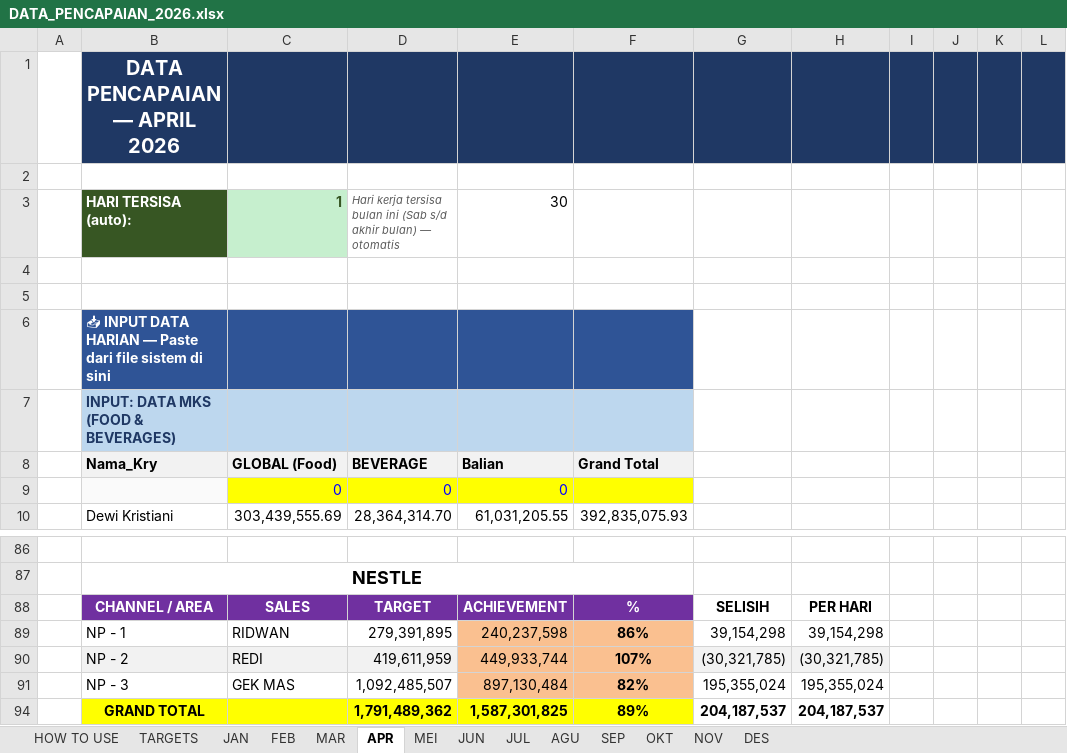
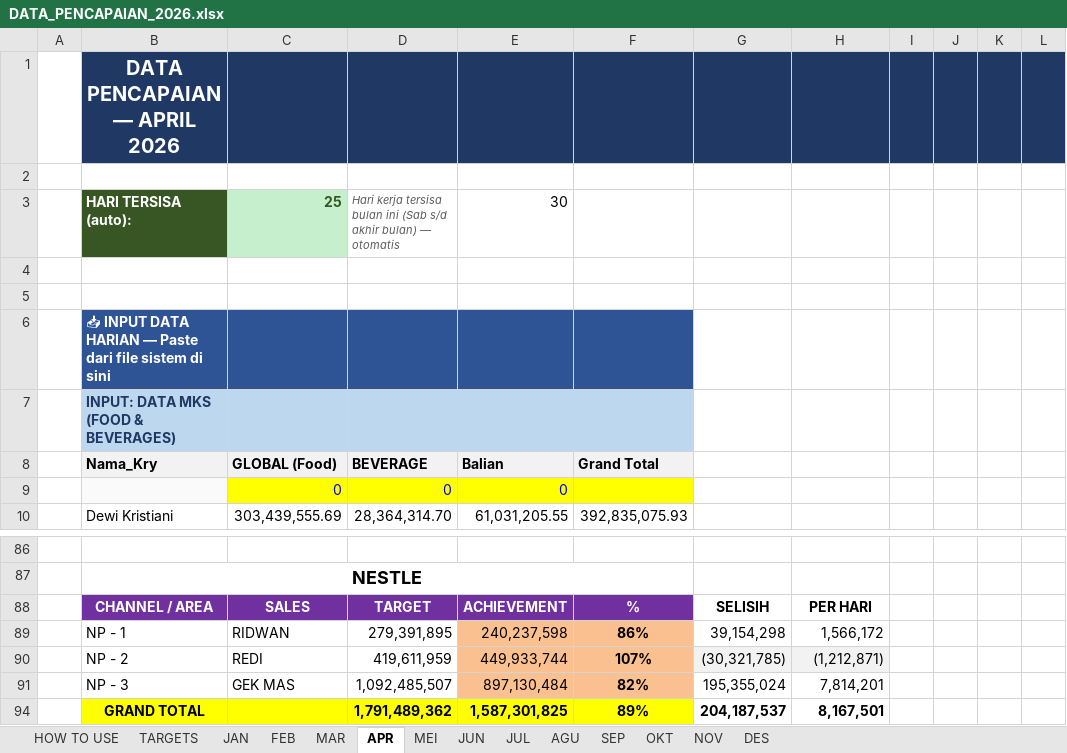
Before and after one commit to RandyT25/MKU-MKS-Area-Dashboard, an Excel workbook: uploads/DATA_PENCAPAIAN_2026.xlsx, sheet APR, drawn as a sheet; only a part is shown, gaps mark what is left out; values as stored, in another font and other column widths than the file's, no borders; conditional formats not drawn; the diff covers the shown part only; the diff names each change by its address in the sheet, - before the commit and + after, or states it on an @@ line.

```diff
--- a/uploads/DATA_PENCAPAIAN_2026.xlsx (sheet APR)
+++ b/uploads/DATA_PENCAPAIAN_2026.xlsx (sheet APR)
-C3 (GLOBAL (Food)): 1
+C3 (GLOBAL (Food)): 25
-H89: 39,154,298
+H89: 1,566,172
-B90:D90 fill: #F2F2F2
+B90:D90 fill: none
-H90: (30,321,785)
+H90: (1,212,871)
-H91: 195,355,024
+H91: 7,814,201
-H94: 204,187,537
+H94: 8,167,501
```
Also changed, not shown: 20 edited cells elsewhere in this sheet, sheet MEI, sheet TARGETS, sheet JUN, sheet SEP, sheet OKT, sheet NOV, 3 more sheets, 5 other files.
